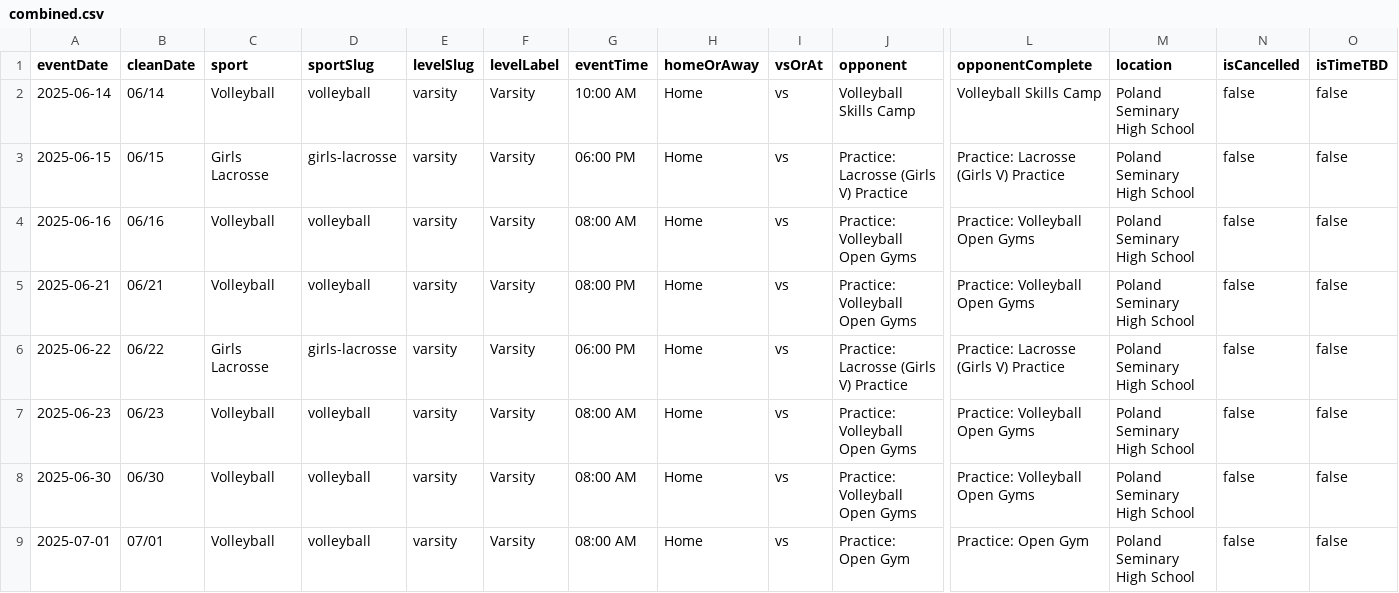
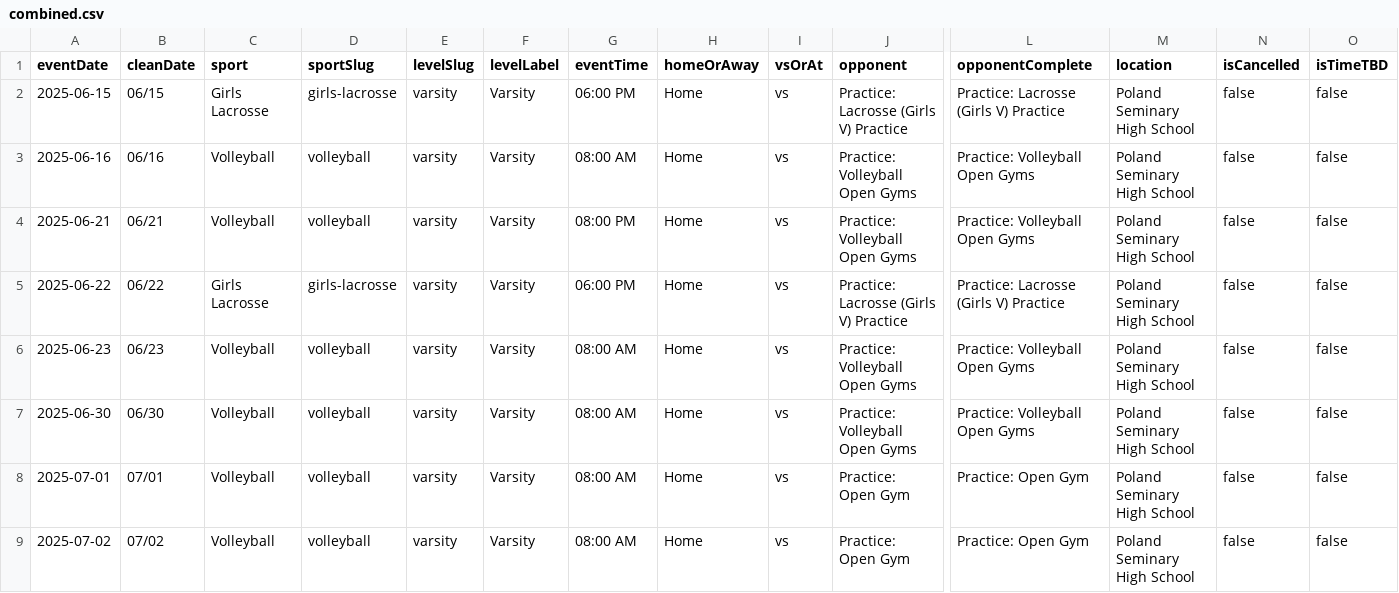
Before and after one commit to nruggieri-poland/schedules, a CSV file: data/combined.csv, drawn as a sheet; only a part is shown, gaps mark what is left out; the shorter side is filled out with more unchanged rows; rows hold the shown columns only; the diff names each change by its address in the sheet, - before the commit and + after, or states it on an @@ line.

```diff
--- a/data/combined.csv
+++ b/data/combined.csv
-row 2: 2025-06-14 | 06/14 | Volleyball | volleyball | varsity | Varsity | 10:00 AM | Home | vs | Volleyball Skills Camp | Volleyball Skills Camp | Poland Seminary High School | false | false
```
Also changed, not shown: data/volleyball.csv, 6 other files.
